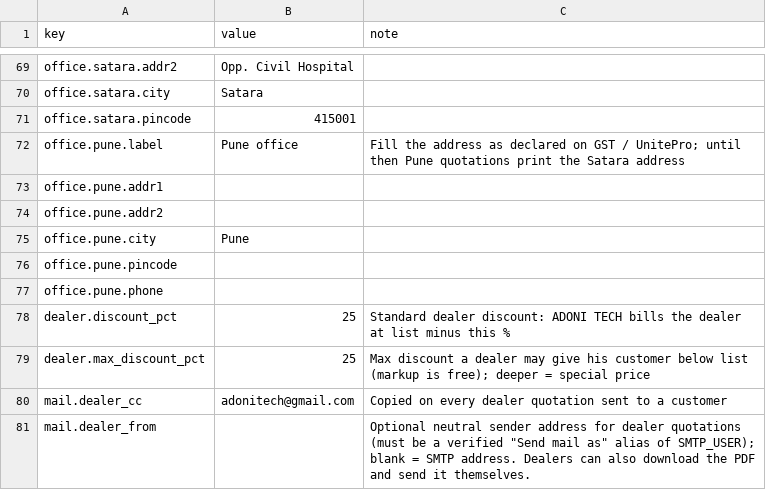
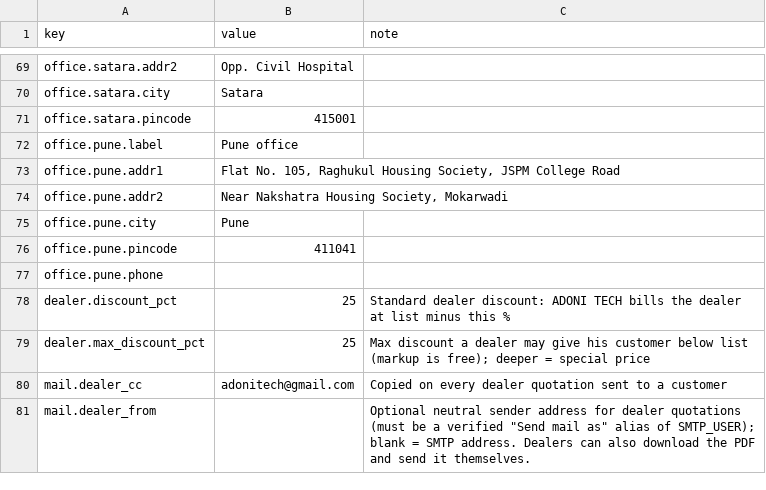
Before and after one commit to Paresh-Adavani/impactcal, a CSV file: data/settings.csv, drawn as a sheet; only a part is shown, gaps mark what is left out.

```diff
--- a/data/settings.csv
+++ b/data/settings.csv
@@ -71,7 +71,7 @@ office.satara.city,Satara,
 office.satara.pincode,415001,
-office.pune.label,Pune office,Fill the address as declared on GST / UnitePro; until then Pune quotations print the Satara address
-office.pune.addr1,,
-office.pune.addr2,,
+office.pune.label,Pune office,
+office.pune.addr1,"Flat No. 105, Raghukul Housing Society, JSPM College Road",
+office.pune.addr2,"Near Nakshatra Housing Society, Mokarwadi",
 office.pune.city,Pune,
-office.pune.pincode,,
+office.pune.pincode,411041,
 office.pune.phone,,
```
